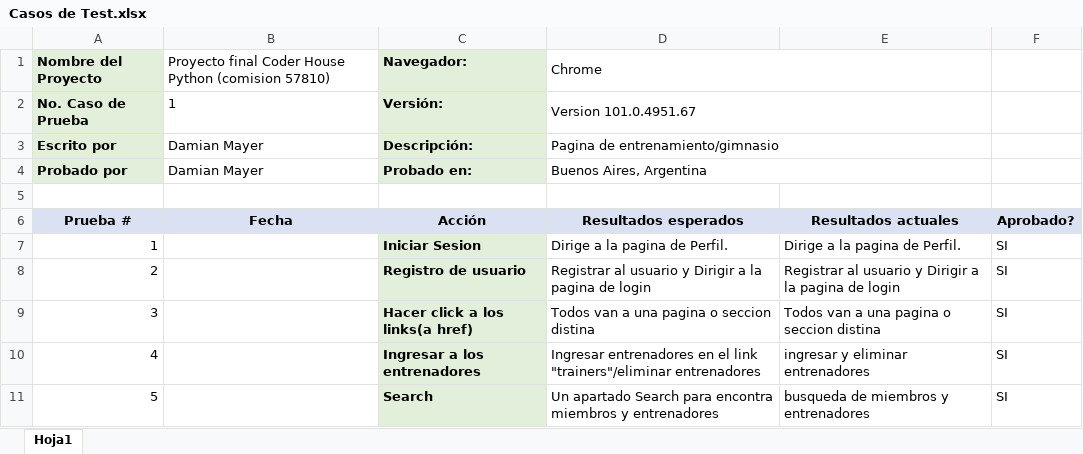
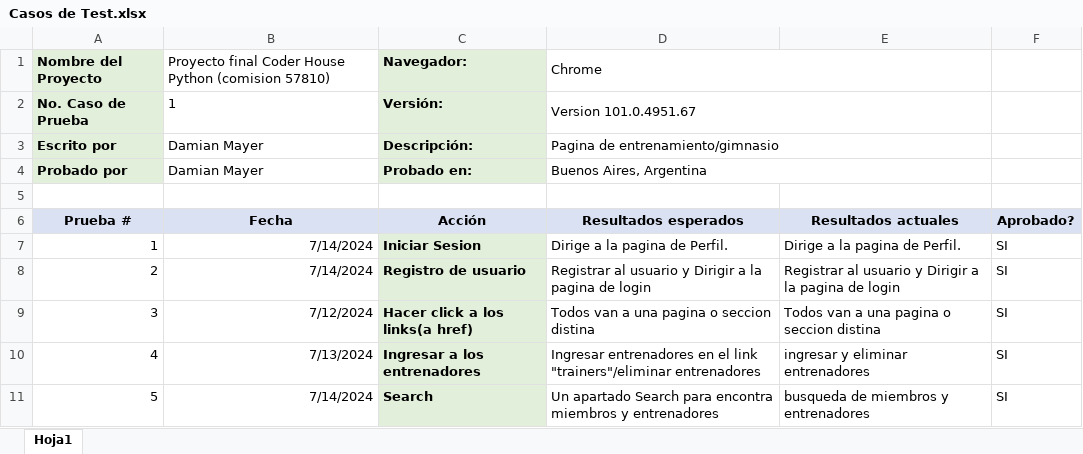
Before and after one commit to DamianMatiasMayer/gymManageAsys, an Excel workbook: Casos de Test.xlsx, sheet Hoja1, drawn as a sheet; values as stored, in another font and other column widths than the file's, no borders; the diff names each change by its address in the sheet, - before the commit and + after, or states it on an @@ line.

Commit message:
ajustando casos test

```diff
--- a/Casos de Test.xlsx (sheet Hoja1)
+++ b/Casos de Test.xlsx (sheet Hoja1)
-B7:B8: (empty)
+B7:B8: 7/14/2024
-B9: (empty)
+B9: 7/12/2024
-B10: (empty)
+B10: 7/13/2024
-B11: (empty)
+B11: 7/14/2024
```
Also changed, not shown: 1 other file.
